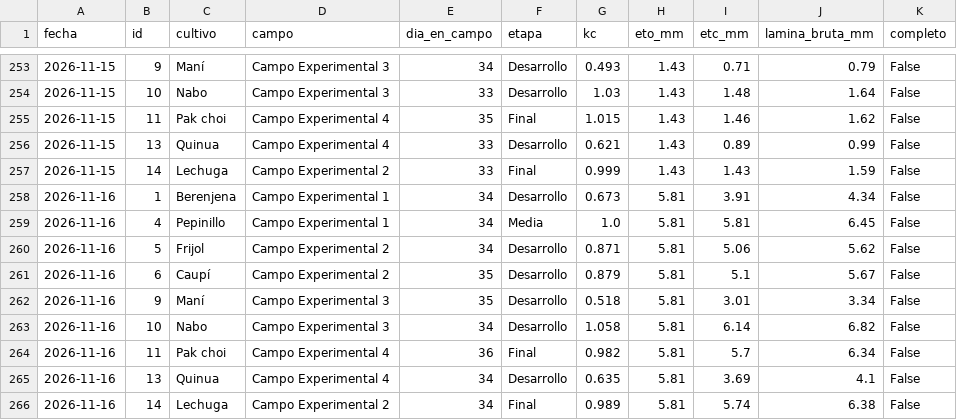
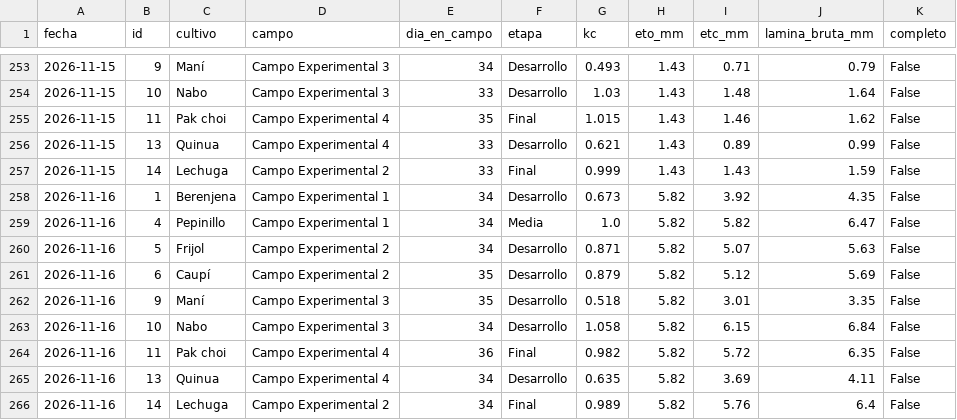
Before and after one commit to cecasp/cecasp, a CSV file: data/etc_diaria.csv, drawn as a sheet; only a part is shown, gaps mark what is left out.

```diff
--- a/data/etc_diaria.csv
+++ b/data/etc_diaria.csv
@@ -257,10 +257,10 @@ fecha,id,cultivo,campo,dia_en_campo,etapa,kc,eto_mm,etc_mm,lamina_bruta_mm,compl
 2026-11-15,14,Lechuga,Campo Experimental 2,33,Final,0.999,1.43,1.43,1.59,False
-2026-11-16,1,Berenjena,Campo Experimental 1,34,Desarrollo,0.673,5.81,3.91,4.34,False
-2026-11-16,4,Pepinillo,Campo Experimental 1,34,Media,1.0,5.81,5.81,6.45,False
-2026-11-16,5,Frijol,Campo Experimental 2,34,Desarrollo,0.871,5.81,5.06,5.62,False
-2026-11-16,6,Caupí,Campo Experimental 2,35,Desarrollo,0.879,5.81,5.1,5.67,False
-2026-11-16,9,Maní,Campo Experimental 3,35,Desarrollo,0.518,5.81,3.01,3.34,False
-2026-11-16,10,Nabo,Campo Experimental 3,34,Desarrollo,1.058,5.81,6.14,6.82,False
-2026-11-16,11,Pak choi,Campo Experimental 4,36,Final,0.982,5.81,5.7,6.34,False
-2026-11-16,13,Quinua,Campo Experimental 4,34,Desarrollo,0.635,5.81,3.69,4.1,False
-2026-11-16,14,Lechuga,Campo Experimental 2,34,Final,0.989,5.81,5.74,6.38,False
+2026-11-16,1,Berenjena,Campo Experimental 1,34,Desarrollo,0.673,5.82,3.92,4.35,False
+2026-11-16,4,Pepinillo,Campo Experimental 1,34,Media,1.0,5.82,5.82,6.47,False
+2026-11-16,5,Frijol,Campo Experimental 2,34,Desarrollo,0.871,5.82,5.07,5.63,False
+2026-11-16,6,Caupí,Campo Experimental 2,35,Desarrollo,0.879,5.82,5.12,5.69,False
+2026-11-16,9,Maní,Campo Experimental 3,35,Desarrollo,0.518,5.82,3.01,3.35,False
+2026-11-16,10,Nabo,Campo Experimental 3,34,Desarrollo,1.058,5.82,6.15,6.84,False
+2026-11-16,11,Pak choi,Campo Experimental 4,36,Final,0.982,5.82,5.72,6.35,False
+2026-11-16,13,Quinua,Campo Experimental 4,34,Desarrollo,0.635,5.82,3.69,4.11,False
+2026-11-16,14,Lechuga,Campo Experimental 2,34,Final,0.989,5.82,5.76,6.4,False
```
Also changed, not shown: data/diario.csv, 2 other files.
